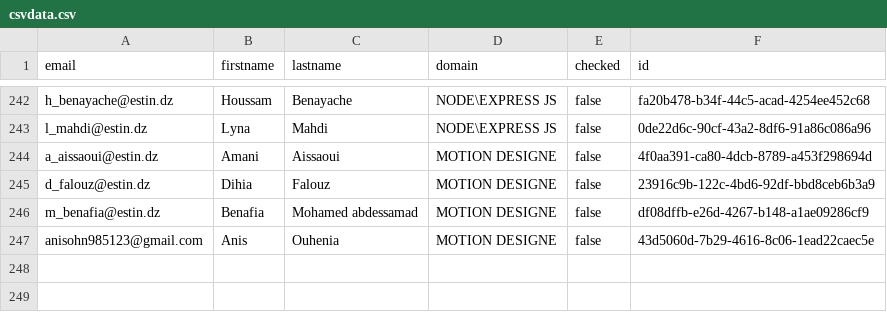
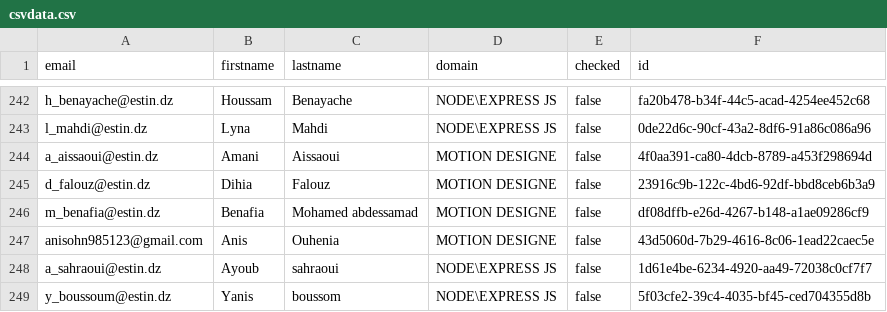
Before and after one commit to GDSC-ESTIN/gdsc-school-checkin-app, a CSV file: qr-mails/data/csvdata.csv, drawn as a sheet; only a part is shown, gaps mark what is left out.

Commit message:
emails send succ

```diff
--- a/qr-mails/data/csvdata.csv
+++ b/qr-mails/data/csvdata.csv
@@ -247 +247,3 @@ m_benafia@estin.dz,Benafia,Mohamed abdessamad,MOTION DESIGNE,false,df08dffb-e26d
 anisohn985123@gmail.com,Anis,Ouhenia,MOTION DESIGNE,false,43d5060d-7b29-4616-8c06-1ead22caec5e
+a_sahraoui@estin.dz,Ayoub,sahraoui,NODE\EXPRESS JS,false,1d61e4be-6234-4920-aa49-72038c0cf7f7
+y_boussoum@estin.dz,Yanis,boussom,NODE\EXPRESS JS,false,5f03cfe2-39c4-4035-bf45-ced704355d8b
```
Also changed, not shown: 3 other files.
